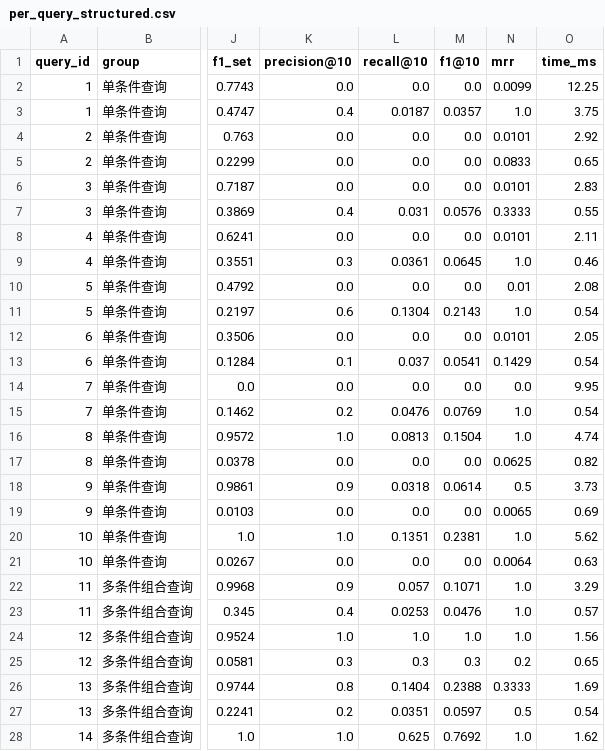
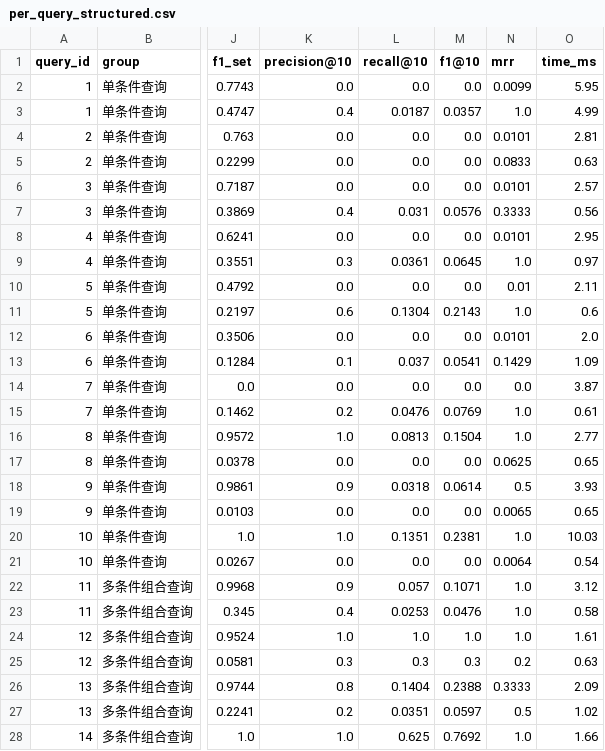
Before and after one commit to yuwen-cyber/bishe-test, a CSV file: multimodal_memory_system/backend/experiments/output/per_query_structured.csv, drawn as a sheet; only a part is shown, gaps mark what is left out; the diff covers the shown part only; the diff names each change by its address in the sheet, - before the commit and + after, or states it on an @@ line.

```diff
--- a/multimodal_memory_system/backend/experiments/output/per_query_structured.csv
+++ b/multimodal_memory_system/backend/experiments/output/per_query_structured.csv
-O2 (time_ms): 12.25
+O2 (time_ms): 5.95
-O3 (time_ms): 3.75
+O3 (time_ms): 4.99
-O4 (time_ms): 2.92
+O4 (time_ms): 2.81
-O5 (time_ms): 0.65
+O5 (time_ms): 0.63
-O6 (time_ms): 2.83
+O6 (time_ms): 2.57
-O7 (time_ms): 0.55
+O7 (time_ms): 0.56
-O8 (time_ms): 2.11
+O8 (time_ms): 2.95
-O9 (time_ms): 0.46
+O9 (time_ms): 0.97
-O10 (time_ms): 2.08
+O10 (time_ms): 2.11
-O11 (time_ms): 0.54
+O11 (time_ms): 0.6
-O12 (time_ms): 2.05
+O12 (time_ms): 2.0
-O13 (time_ms): 0.54
+O13 (time_ms): 1.09
-O14 (time_ms): 9.95
+O14 (time_ms): 3.87
-O15 (time_ms): 0.54
+O15 (time_ms): 0.61
-O16 (time_ms): 4.74
+O16 (time_ms): 2.77
-O17 (time_ms): 0.82
+O17 (time_ms): 0.65
-O18 (time_ms): 3.73
+O18 (time_ms): 3.93
-O19 (time_ms): 0.69
+O19 (time_ms): 0.65
-O20 (time_ms): 5.62
+O20 (time_ms): 10.03
-O21 (time_ms): 0.63
+O21 (time_ms): 0.54
-O22 (time_ms): 3.29
+O22 (time_ms): 3.12
-O23 (time_ms): 0.57
+O23 (time_ms): 0.58
-O24 (time_ms): 1.56
+O24 (time_ms): 1.61
-O25 (time_ms): 0.65
+O25 (time_ms): 0.63
-O26 (time_ms): 1.69
+O26 (time_ms): 2.09
-O27 (time_ms): 0.54
+O27 (time_ms): 1.02
-O28 (time_ms): 1.62
+O28 (time_ms): 1.66
```
Also changed, not shown: 15 edited cells elsewhere in this file, multimodal_memory_system/backend/experiments/output/metrics.csv, multimodal_memory_system/backend/experiments/output/metrics_structured.csv, 19 other files.
